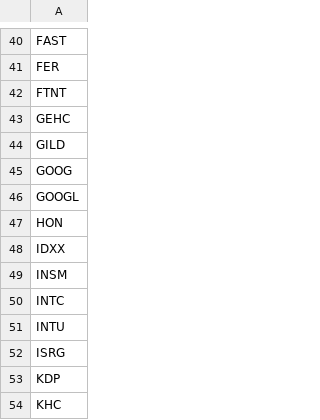
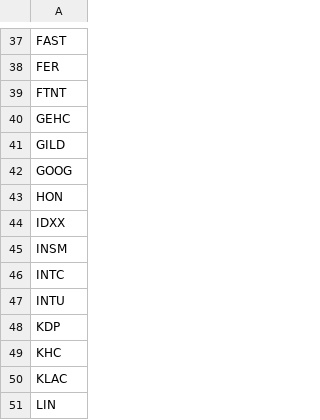
Before and after one commit to Readilyield/MyPortfolioToy, a CSV file: data/nasdaq100_tickers.csv, drawn as a sheet; only a part is shown, gaps mark what is left out; the shorter side is filled out with more unchanged rows; the diff covers the shown part only; the diff names each change by its address in the sheet, - before the commit and + after, or states it on an @@ line.

```diff
--- a/data/nasdaq100_tickers.csv
+++ b/data/nasdaq100_tickers.csv
-row 46: GOOGL
-row 52: ISRG
```
Also changed, not shown: 8 removed rows elsewhere in this file, 8 other files.
